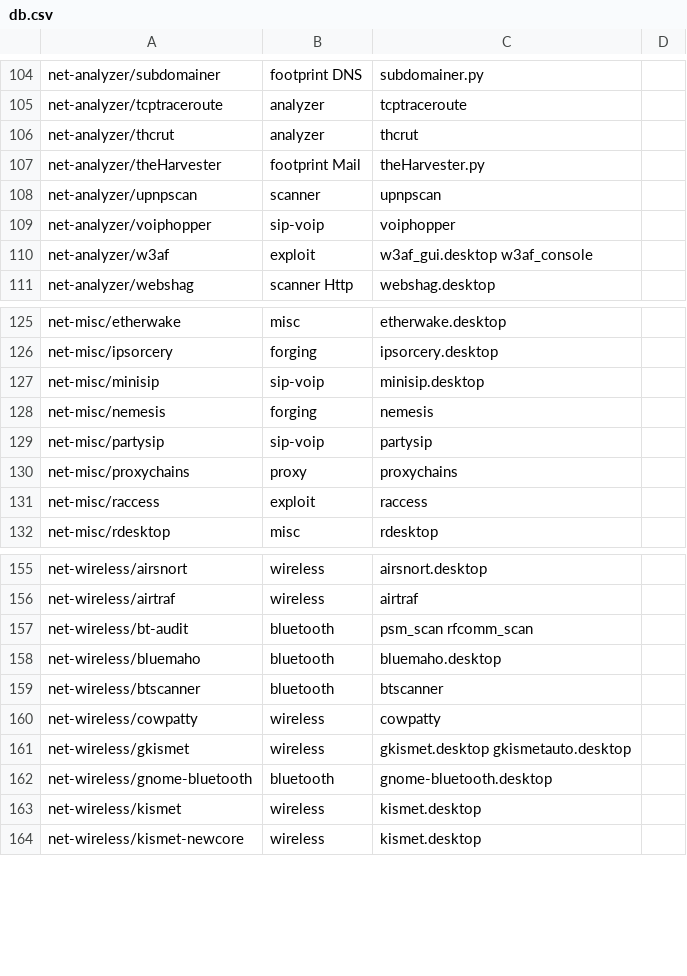
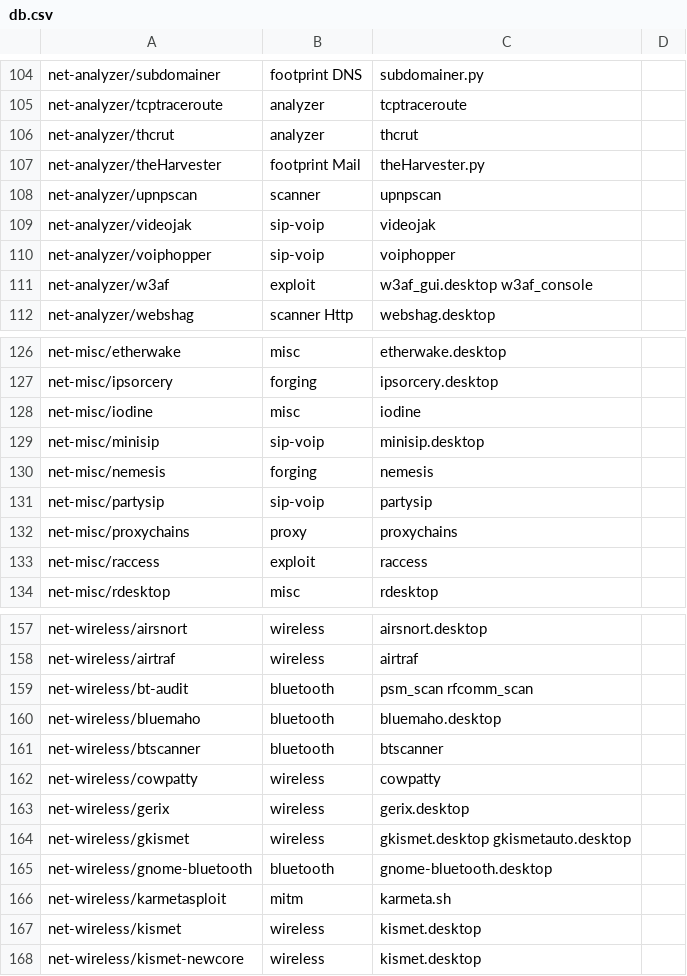
Before and after one commit to pentoo/genmenu, a CSV file: src/share/genmenu/db.csv, drawn as a sheet; only a part is shown, gaps mark what is left out; the diff names each change by its address in the sheet, - before the commit and + after, or states it on an @@ line.

Commit message:
* Added videojak,gerix,karmetasploit & iodine

```diff
--- a/src/share/genmenu/db.csv
+++ b/src/share/genmenu/db.csv
+row 109: net-analyzer/videojak | sip-voip | videojak
+row 128: net-misc/iodine | misc | iodine
+row 163: net-wireless/gerix | wireless | gerix.desktop
+row 166: net-wireless/karmetasploit | mitm | karmeta.sh
```
Also changed, not shown: 1 other file.
